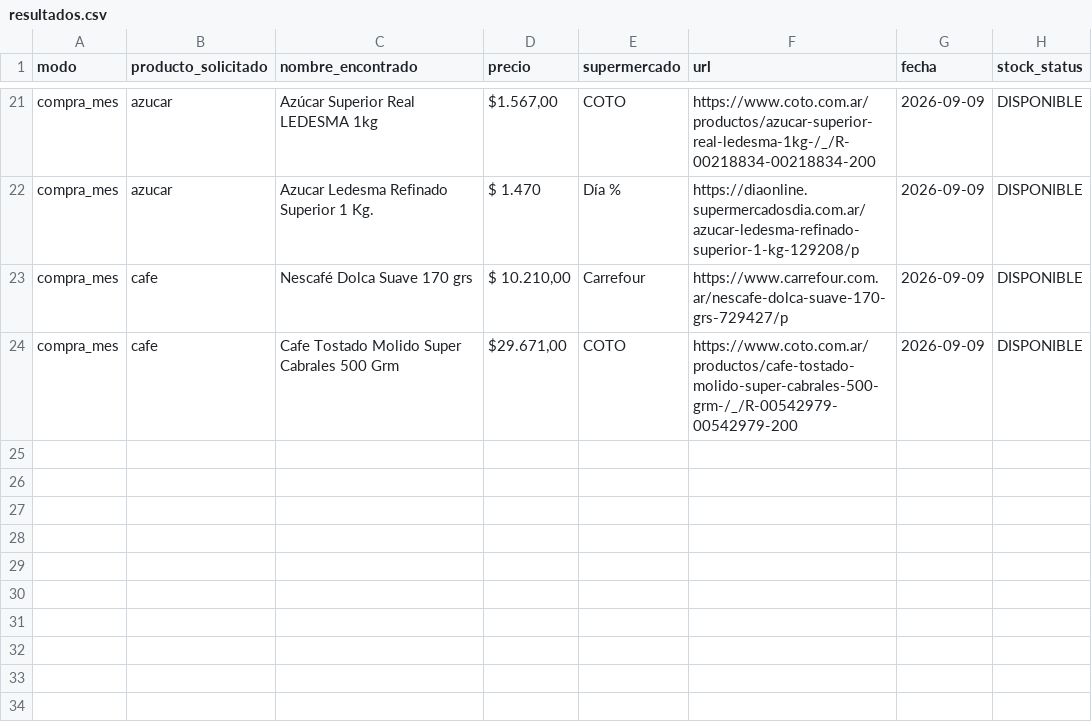
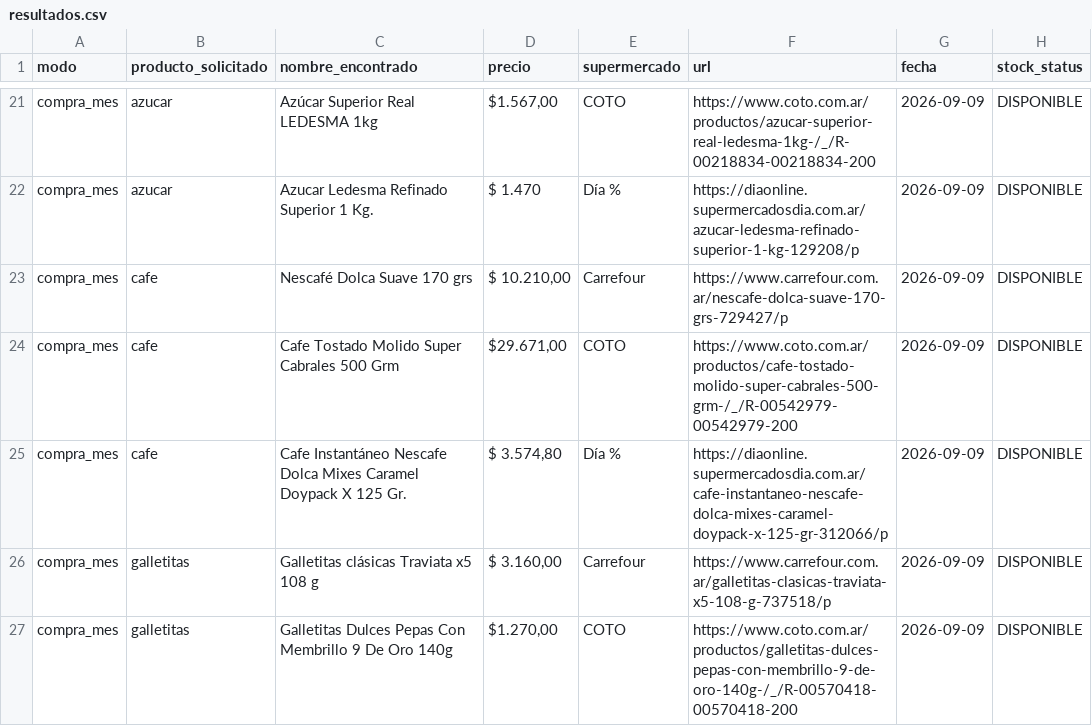
Before and after one commit to SantiagoAllaud/Rpa-grupo-1, a CSV file: resultados.csv, drawn as a sheet; only a part is shown, gaps mark what is left out.

Commit message:
Chore: Sincronizar ultimos registros de resultados.csv

```diff
--- a/resultados.csv
+++ b/resultados.csv
@@ -24 +24,4 @@ compra_mes,cafe,Nescafé Dolca Suave 170 grs,"$ 10.210,00",Carrefour,https://www
 compra_mes,cafe,Cafe Tostado Molido Super Cabrales 500 Grm,"$29.671,00",COTO,https://www.coto.com.ar/productos/cafe-tostado-molido-super-cabrales-500-grm-/_/R-00542979-00542979-200,2026-09-09,DISPONIBLE
+compra_mes,cafe,Cafe Instantáneo Nescafe Dolca Mixes Caramel Doypack X 125 Gr.,"$ 3.574,80",Día %,https://diaonline.supermercadosdia.com.ar/cafe-instantaneo-nescafe-dolca-mixes-caramel-doypack-x-125-gr-312066/p,2026-09-09,DISPONIBLE
+compra_mes,galletitas,Galletitas clásicas Traviata x5 108 g,"$ 3.160,00",Carrefour,https://www.carrefour.com.ar/galletitas-clasicas-traviata-x5-108-g-737518/p,2026-09-09,DISPONIBLE
+compra_mes,galletitas,Galletitas Dulces Pepas Con Membrillo 9 De Oro 140g,"$1.270,00",COTO,https://www.coto.com.ar/productos/galletitas-dulces-pepas-con-membrillo-9-de-oro-140g-/_/R-00570418-00570418-200,2026-09-09,DISPONIBLE
```
